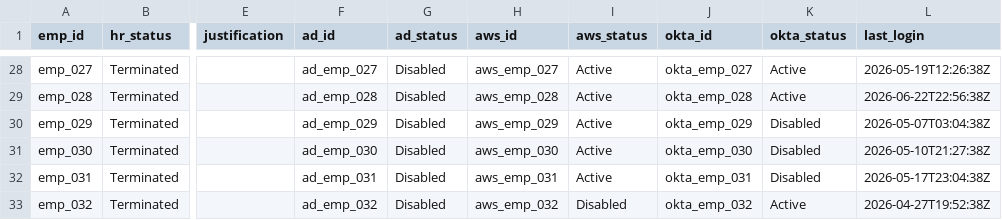
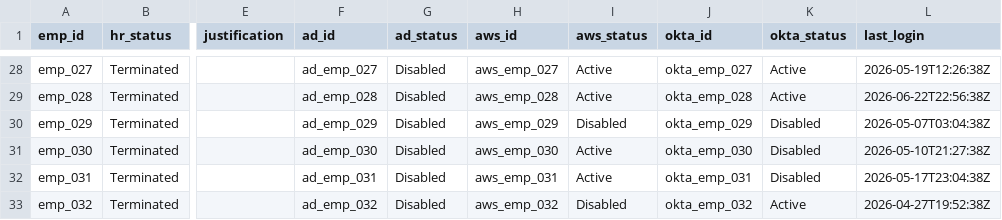
Before and after one commit to VinayakKumarSingh/SprawlBlock, a CSV file: identities.csv, drawn as a sheet; only a part is shown, gaps mark what is left out; the diff covers the shown part only; the diff names each change by its address in the sheet, - before the commit and + after, or states it on an @@ line.

```diff
--- a/identities.csv
+++ b/identities.csv
-I30 (aws_status): Active
+I30 (aws_status): Disabled
```
Also changed, not shown: 41 edited cells elsewhere in this file, group_mappings.csv, 13 other files.
